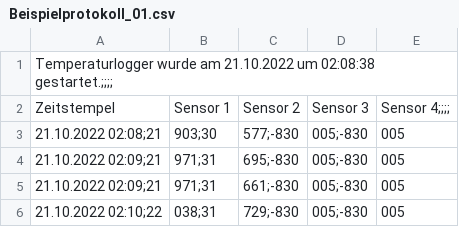
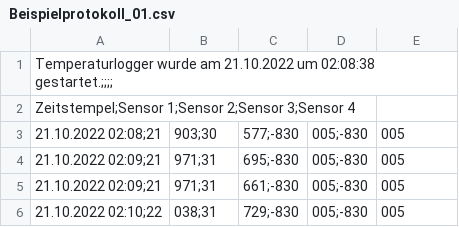
Before and after one commit to tocar133/templogger_hsma, a CSV file: Saves/Beispielprotokoll_01.csv, drawn as a sheet; only a part is shown.

Commit message:
Protokoll angepasst

```diff
--- a/Saves/Beispielprotokoll_01.csv
+++ b/Saves/Beispielprotokoll_01.csv
@@ -1,3 +1,3 @@
 Temperaturlogger wurde am 21.10.2022 um 02:08:38 gestartet.;;;;
-Zeitstempel, Sensor 1, Sensor 2, Sensor 3, Sensor 4;;;;
+Zeitstempel;Sensor 1;Sensor 2;Sensor 3;Sensor 4
 21.10.2022 02:08;21,903;30,577;-830,005;-830,005
```
